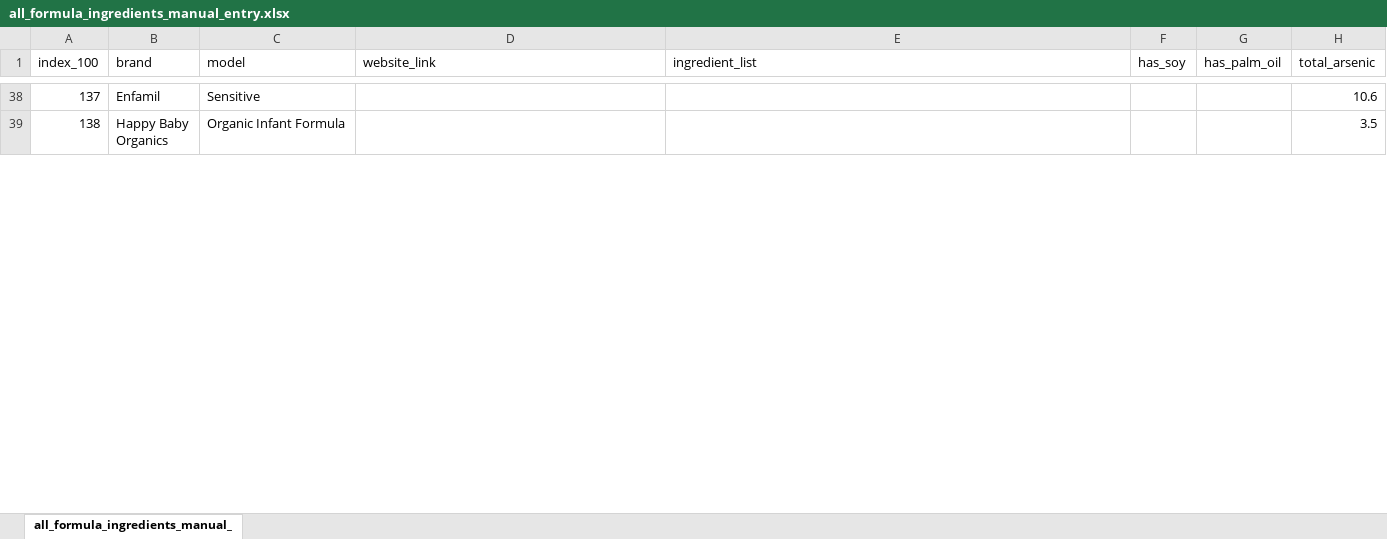
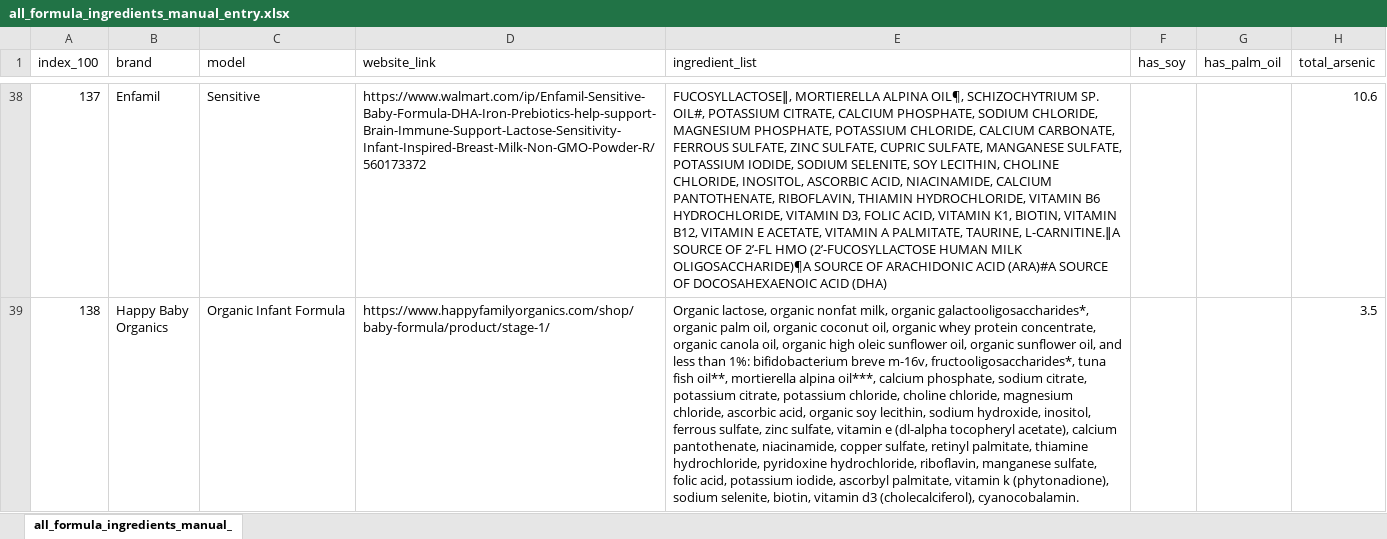
Before and after one commit to sfcsarah/infant_formula_comparison, an Excel workbook: inputs/all_formula_ingredients_manual_entry.xlsx, sheet all_formula_ingredients_manual_, drawn as a sheet; only a part is shown, gaps mark what is left out; values as stored, in another font and other column widths than the file's, no borders; the diff covers the shown part only; the diff names each change by its address in the sheet, - before the commit and + after, or states it on an @@ line.

Commit message:
update manual entry files with all ingredients and web links

```diff
--- a/inputs/all_formula_ingredients_manual_entry.xlsx (sheet all_formula_ingredients_manual_)
+++ b/inputs/all_formula_ingredients_manual_entry.xlsx (sheet all_formula_ingredients_manual_)
-D38 (website_link): (empty)
+D38 (website_link): https://www.walmart.com/ip/Enfamil-Sensitive-Baby-Formula-DHA-Iron-Prebiotics-help-support-Brain-Immune-Support-Lactose-Sensitivity-Infant-Inspired-Breast-Milk-Non-GMO-Powder-R/560173372
-E38 (ingredient_list): (empty)
+E38 (ingredient_list): FUCOSYLLACTOSE‖, MORTIERELLA ALPINA OIL¶, SCHIZOCHYTRIUM SP. OIL#, POTASSIUM CITRATE, CALCIUM PHOSPHATE, SODIUM CHLORIDE, MAGNESIUM PHOSPHATE, POTASSIUM CHLORIDE, CALCIUM CARBONATE, FERROUS SULFATE, ZINC SULFATE, CUPRIC SULFATE, MANGANESE SULFATE, POTASSIUM IODIDE, SODIUM SELENITE, SOY LECITHIN, CHOLINE CHLORIDE, INOSITOL, ASCORBIC ACID, NIACINAMIDE, CALCIUM PANTOTHENATE, RIBOFLAVIN, THIAMIN HYDROCHLORIDE, VITAMIN B6 HYDROCHLORIDE, VITAMIN D3, FOLIC ACID, VITAMIN K1, BIOTIN, VITAMIN B12, VITAMIN E ACETATE, VITAMIN A PALMITATE, TAURINE, L-CARNITINE.‖A SOURCE OF 2’-FL HMO (2’-FUCOSYLLACTOSE HUMAN MILK OLIGOSACCHARIDE)¶A SOURCE OF ARACHIDONIC ACID (ARA)#A SOURCE OF DOCOSAHEXAENOIC ACID (DHA)
-D39 (website_link): (empty)
+D39 (website_link): https://www.happyfamilyorganics.com/shop/baby-formula/product/stage-1/
-E39 (ingredient_list): (empty)
+E39 (ingredient_list): Organic lactose, organic nonfat milk, organic galactooligosaccharides*, organic palm oil, organic coconut oil, organic whey protein concentrate, organic canola oil, organic high oleic sunflower oil, organic sunflower oil, and less than 1%: bifidobacterium breve m-16v, fructooligosaccharides*, tuna fish oil**, mortierella alpina oil***, calcium phosphate, sodium citrate, potassium citrate, potassium chloride, choline chloride, magnesium chloride, ascorbic acid, organic soy lecithin, sodium hydroxide, inositol, ferrous sulfate, zinc sulfate, vitamin e (dl-alpha tocopheryl acetate), calcium pantothenate, niacinamide, copper sulfate, retinyl palmitate, thiamine hydrochloride, pyridoxine hydrochloride, riboflavin, manganese sulfate, folic acid, potassium iodide, ascorbyl palmitate, vitamin k (phytonadione), sodium selenite, biotin, vitamin d3 (cholecalciferol), cyanocobalamin.
```
Also changed, not shown: 78 edited cells elsewhere in this sheet, 1 other file.
